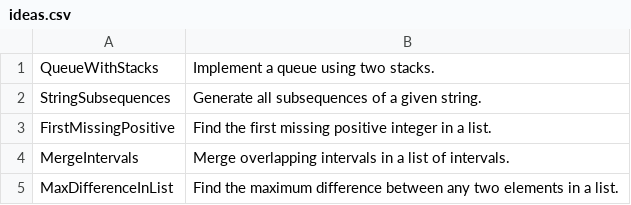
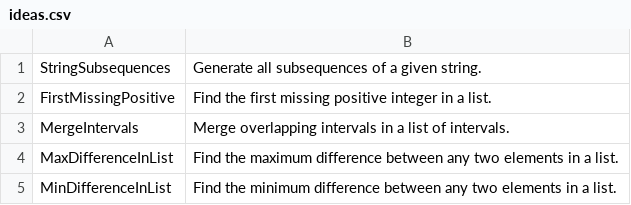
Before and after one commit to TheTrueProblematic/EndlessProjects, a CSV file: ideas.csv, drawn as a sheet; only a part is shown; the shorter side is filled out with more unchanged rows.

Commit message:
Implement a queue using two stacks.

```diff
--- a/ideas.csv
+++ b/ideas.csv
@@ -1,2 +1 @@
-QueueWithStacks,Implement a queue using two stacks.
 StringSubsequences,Generate all subsequences of a given string.
```
Also changed, not shown: 1 other file.
